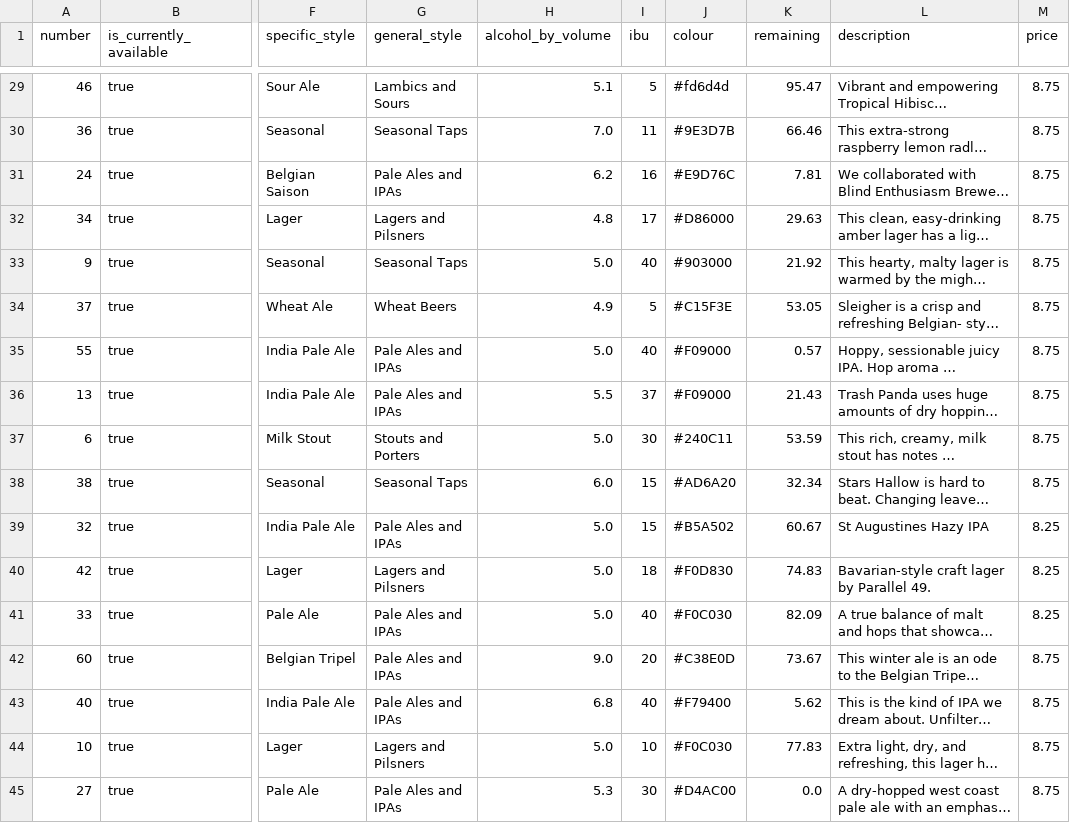
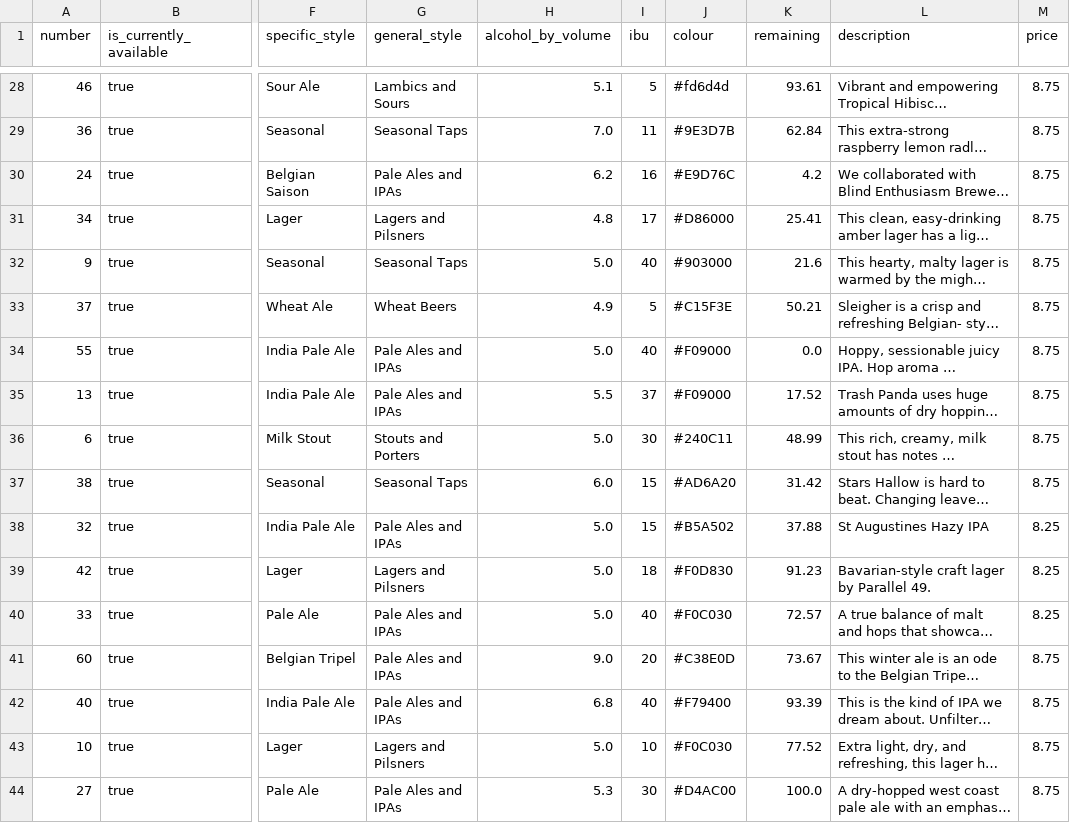
Before and after one commit to marcolussetti/staugustine-tap-history, a CSV file: staugustines_beers_v1.csv, drawn as a sheet; only a part is shown, gaps mark what is left out; long unchanged cells end in …; addresses are those after the commit; the diff covers the shown part only; the diff names each change by its address in the sheet, - before the commit and + after, or states it on an @@ line.

```diff
--- a/staugustines_beers_v1.csv
+++ b/staugustines_beers_v1.csv
-K28 (remaining): 95.47
+K28 (remaining): 93.61
-K29 (remaining): 66.46
+K29 (remaining): 62.84
-K30 (remaining): 7.81
+K30 (remaining): 4.2
-K31 (remaining): 29.63
+K31 (remaining): 25.41
-K32 (remaining): 21.92
+K32 (remaining): 21.6
-K33 (remaining): 53.05
+K33 (remaining): 50.21
-K34 (remaining): 0.57
+K34 (remaining): 0.0
-K35 (remaining): 21.43
+K35 (remaining): 17.52
-K36 (remaining): 53.59
+K36 (remaining): 48.99
-K37 (remaining): 32.34
+K37 (remaining): 31.42
-K38 (remaining): 60.67
+K38 (remaining): 37.88
-K39 (remaining): 74.83
+K39 (remaining): 91.23
-K40 (remaining): 82.09
+K40 (remaining): 72.57
-K42 (remaining): 5.62
+K42 (remaining): 93.39
-K43 (remaining): 77.83
+K43 (remaining): 77.52
-K44 (remaining): 0.0
+K44 (remaining): 100.0
```
Also changed, not shown: 1 removed row and 24 edited cells elsewhere in this file, 3 other files.
